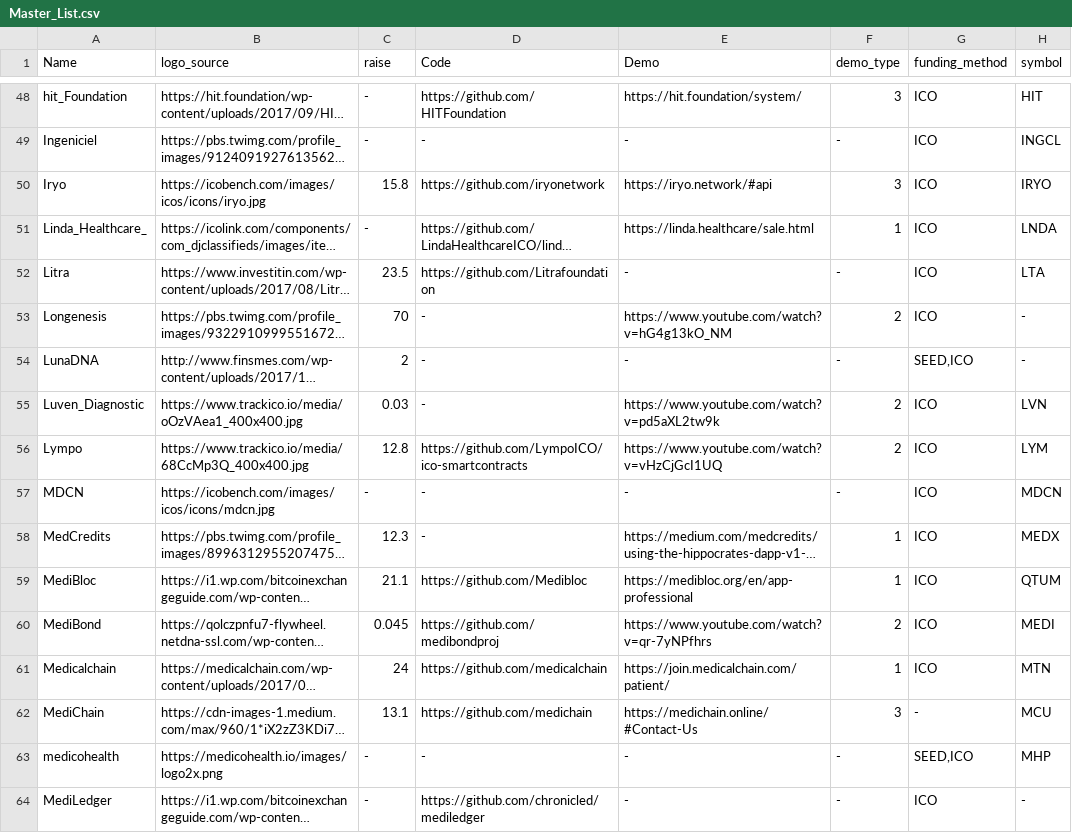
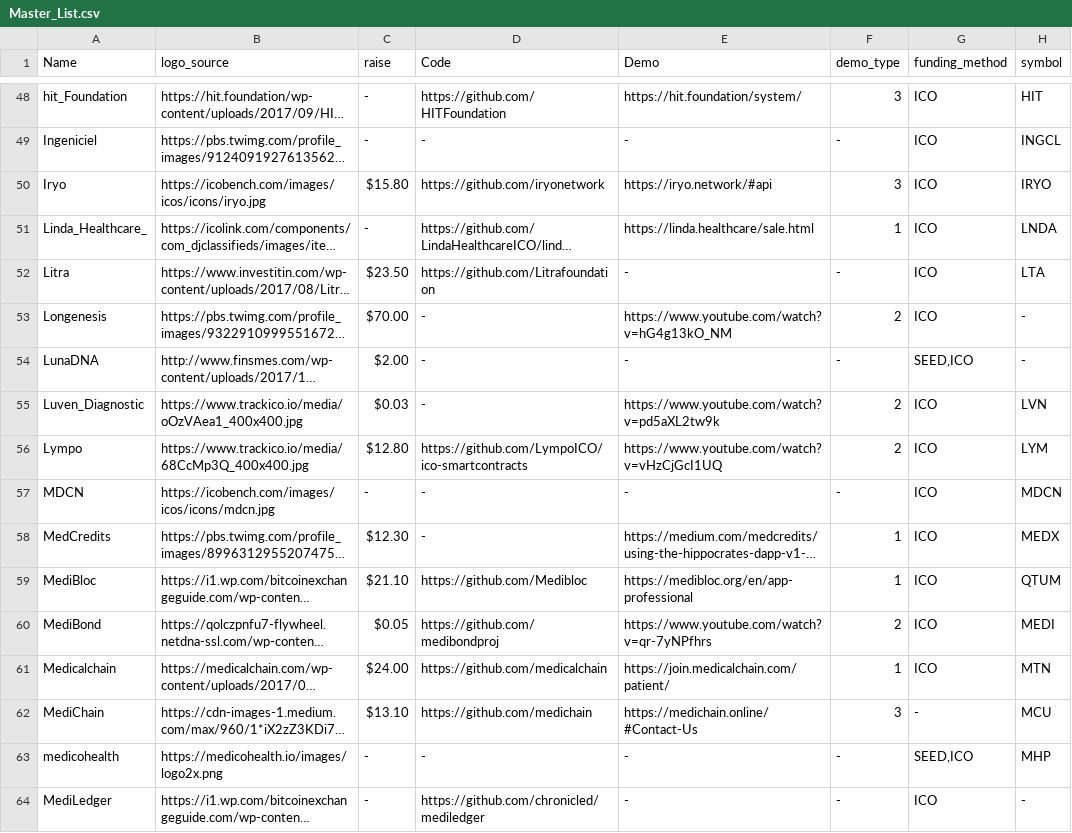
Before and after one commit to HD2i/biomedical-blockchain, a CSV file: Master_List.csv, drawn as a sheet; only a part is shown, gaps mark what is left out; long unchanged cells end in …; the diff covers the shown part only; the diff names each change by its address in the sheet, - before the commit and + after, or states it on an @@ line.

```diff
--- a/Master_List.csv
+++ b/Master_List.csv
-C50 (raise): 15.8
+C50 (raise): $15.80
-C52 (raise): 23.5
+C52 (raise): $23.50
-C53 (raise): 70
+C53 (raise): $70.00
-C54 (raise): 2
+C54 (raise): $2.00
-C55 (raise): 0.03
+C55 (raise): $0.03
-C56 (raise): 12.8
+C56 (raise): $12.80
-C58 (raise): 12.3
+C58 (raise): $12.30
-C59 (raise): 21.1
+C59 (raise): $21.10
-C60 (raise): 0.045
+C60 (raise): $0.05
-C61 (raise): 24
+C61 (raise): $24.00
-C62 (raise): 13.1
+C62 (raise): $13.10
```
Also changed, not shown: 31 edited cells elsewhere in this file.
